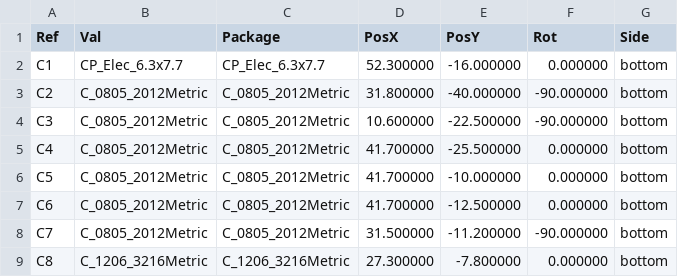
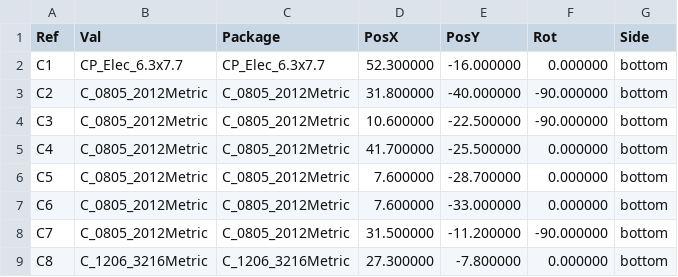
Before and after one commit to stevenwritescode/exopet, a CSV file: hardware/exopet-hat/fab/positions-raw.csv, drawn as a sheet; only a part is shown.

```diff
--- a/hardware/exopet-hat/fab/positions-raw.csv
+++ b/hardware/exopet-hat/fab/positions-raw.csv
@@ -5,4 +5,4 @@ Ref,Val,Package,PosX,PosY,Rot,Side
 "C4","C_0805_2012Metric","C_0805_2012Metric",41.700000,-25.500000,0.000000,bottom
-"C5","C_0805_2012Metric","C_0805_2012Metric",41.700000,-10.000000,0.000000,bottom
-"C6","C_0805_2012Metric","C_0805_2012Metric",41.700000,-12.500000,0.000000,bottom
+"C5","C_0805_2012Metric","C_0805_2012Metric",7.600000,-28.700000,0.000000,bottom
+"C6","C_0805_2012Metric","C_0805_2012Metric",7.600000,-33.000000,0.000000,bottom
 "C7","C_0805_2012Metric","C_0805_2012Metric",31.500000,-11.200000,-90.000000,bottom
```
Also changed, not shown: hardware/exopet-hat/fab/exopet-hat-bom-jlc.csv, hardware/exopet-hat/fab/exopet-hat-cpl.csv, 16 other files.
